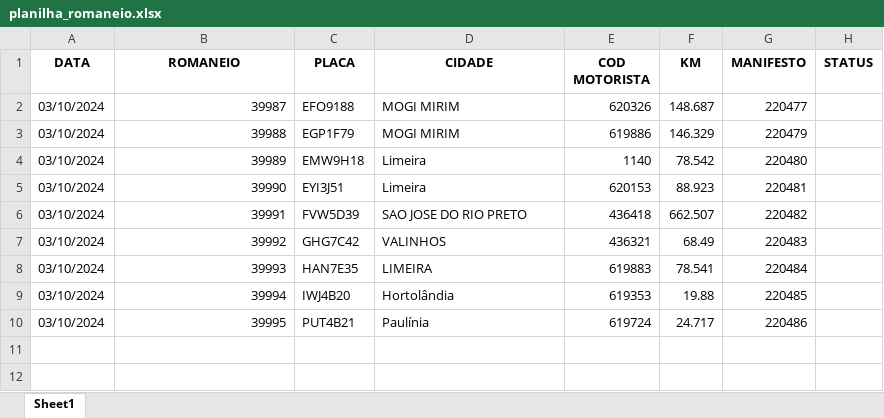
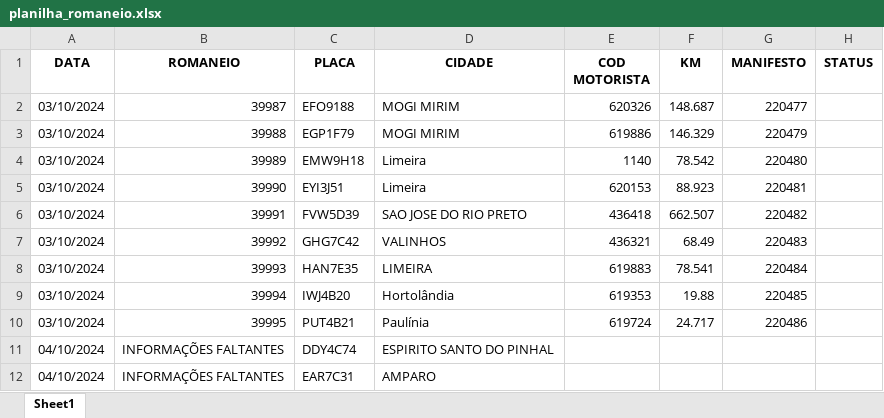
Before and after one commit to Monsterned/Lancamento_Romaneio_Manifesto_CC15_19, an Excel workbook: planilha_romaneio.xlsx, sheet Sheet1, drawn as a sheet; values as stored, in another font and other column widths than the file's, no borders; the diff names each change by its address in the sheet, - before the commit and + after, or states it on an @@ line.

```diff
--- a/planilha_romaneio.xlsx (sheet Sheet1)
+++ b/planilha_romaneio.xlsx (sheet Sheet1)
+row 11: 04/10/2024 | INFORMAÇÕES FALTANTES | DDY4C74 | ESPIRITO SANTO DO PINHAL
+row 12: 04/10/2024 | INFORMAÇÕES FALTANTES | EAR7C31 | AMPARO
```
Also changed, not shown: Pasta2.xlsx, 3 other files.
